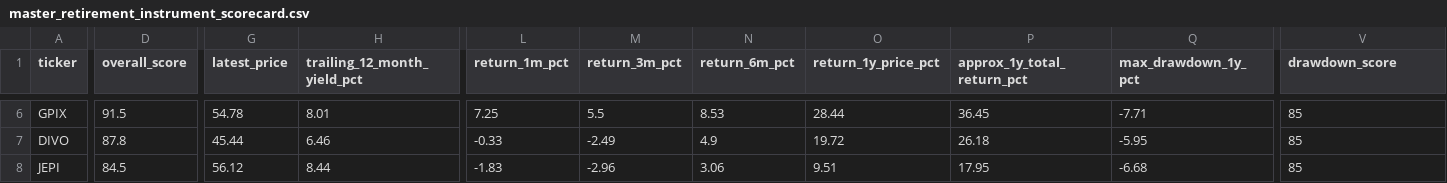
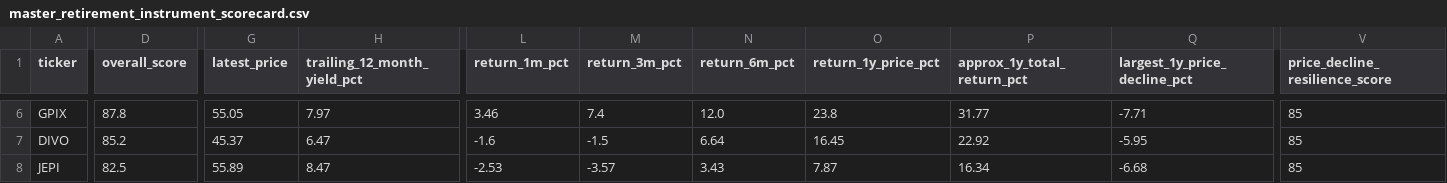
Before and after one commit to WickedRx/Investment-Instrument-Analytic-Agent, a CSV file: 03_outputs/master_retirement_instrument_scorecard.csv, drawn as a sheet; only a part is shown, gaps mark what is left out; the diff covers the shown part only; the diff names each change by its address in the sheet, - before the commit and + after, or states it on an @@ line.

```diff
--- a/03_outputs/master_retirement_instrument_scorecard.csv
+++ b/03_outputs/master_retirement_instrument_scorecard.csv
-Q1: max_drawdown_1y_pct
+Q1: largest_1y_price_decline_pct
-V1: drawdown_score
+V1: price_decline_resilience_score
-D6 (overall_score): 91.5
+D6 (overall_score): 87.8
-G6 (latest_price): 54.78
+G6 (latest_price): 55.05
-H6 (trailing_12_month_yield_pct): 8.01
+H6 (trailing_12_month_yield_pct): 7.97
-L6 (return_1m_pct): 7.25
+L6 (return_1m_pct): 3.46
-M6 (return_3m_pct): 5.5
+M6 (return_3m_pct): 7.4
-N6 (return_6m_pct): 8.53
+N6 (return_6m_pct): 12.0
-O6 (return_1y_price_pct): 28.44
+O6 (return_1y_price_pct): 23.8
-P6 (approx_1y_total_return_pct): 36.45
+P6 (approx_1y_total_return_pct): 31.77
-D7 (overall_score): 87.8
+D7 (overall_score): 85.2
-G7 (latest_price): 45.44
+G7 (latest_price): 45.37
-H7 (trailing_12_month_yield_pct): 6.46
+H7 (trailing_12_month_yield_pct): 6.47
-L7 (return_1m_pct): -0.33
+L7 (return_1m_pct): -1.6
-M7 (return_3m_pct): -2.49
+M7 (return_3m_pct): -1.5
-N7 (return_6m_pct): 4.9
+N7 (return_6m_pct): 6.64
-O7 (return_1y_price_pct): 19.72
+O7 (return_1y_price_pct): 16.45
-P7 (approx_1y_total_return_pct): 26.18
+P7 (approx_1y_total_return_pct): 22.92
-D8 (overall_score): 84.5
+D8 (overall_score): 82.5
-G8 (latest_price): 56.12
+G8 (latest_price): 55.89
-H8 (trailing_12_month_yield_pct): 8.44
+H8 (trailing_12_month_yield_pct): 8.47
-L8 (return_1m_pct): -1.83
+L8 (return_1m_pct): -2.53
-M8 (return_3m_pct): -2.96
+M8 (return_3m_pct): -3.57
-N8 (return_6m_pct): 3.06
+N8 (return_6m_pct): 3.43
-O8 (return_1y_price_pct): 9.51
+O8 (return_1y_price_pct): 7.87
-P8 (approx_1y_total_return_pct): 17.95
+P8 (approx_1y_total_return_pct): 16.34
```
Also changed, not shown: 64 edited cells elsewhere in this file.
